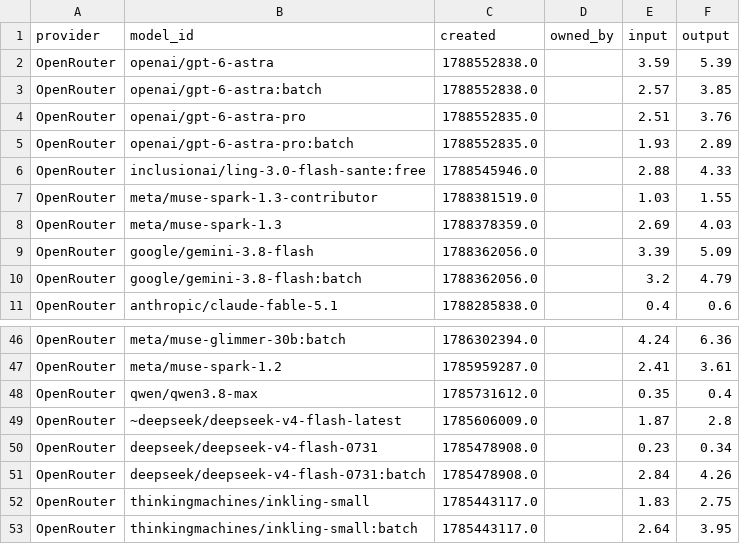
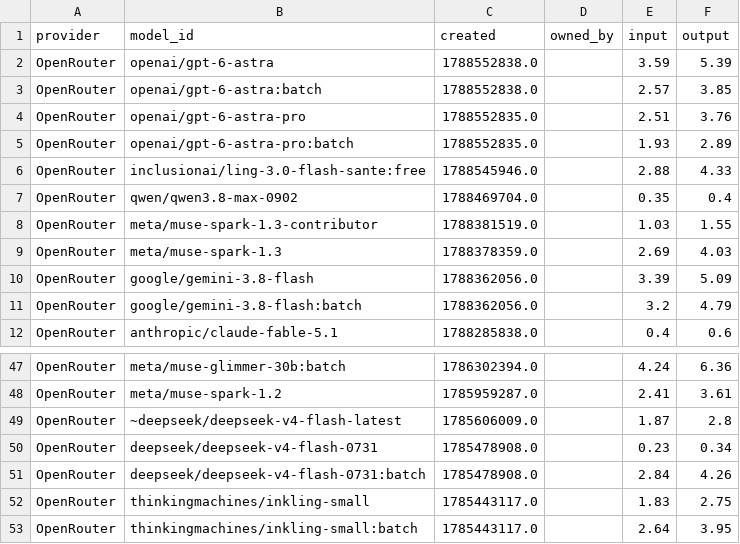
Before and after one commit to Ajithkelangath/ModelRadar-AI, a CSV file: data/provider_catalog.csv, drawn as a sheet; only a part is shown, gaps mark what is left out; removed rows and columns are numbered as before the commit, all else as after; the diff names each change by its address in the sheet, - before the commit and + after, or states it on an @@ line.

```diff
--- a/data/provider_catalog.csv
+++ b/data/provider_catalog.csv
+row 7: OpenRouter | qwen/qwen3.8-max-0902 | 1788469704.0 |  | 0.35 | 0.4
-row 48: OpenRouter | qwen/qwen3.8-max | 1785731612.0 |  | 0.35 | 0.4
```
Also changed, not shown: data/benchmark_results.csv, data/model_rankings.csv, 1 other file.
